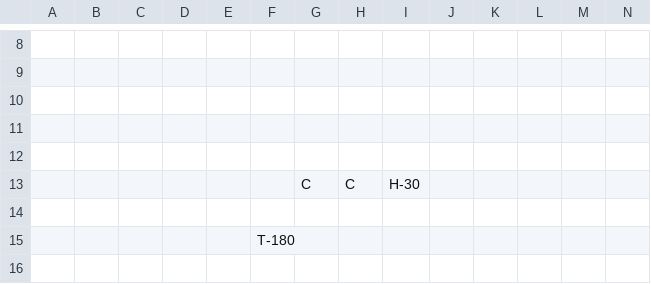
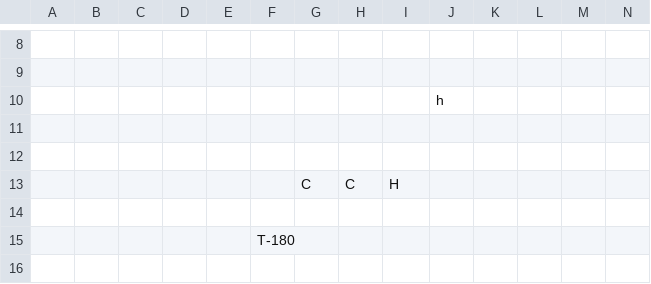
Before and after one commit to HalcionCyanide/SP3_T14N, a CSV file: Base/Image/MapTest.csv, drawn as a sheet; only a part is shown, gaps mark what is left out.

```diff
--- a/Base/Image/MapTest.csv
+++ b/Base/Image/MapTest.csv
@@ -9,6 +9,6 @@
 ,,,,,,,,,,,,,
+,,,,,,,,,h,,,,
 ,,,,,,,,,,,,,
 ,,,,,,,,,,,,,
-,,,,,,,,,,,,,
-,,,,,,C,C,H-30,,,,,
+,,,,,,C,C,H,,,,,
 ,,,,,,,,,,,,,
```
Also changed, not shown: Base/Image/MapLegend.csv, Base/Image/MeshDriven.csv, 3 other files.
